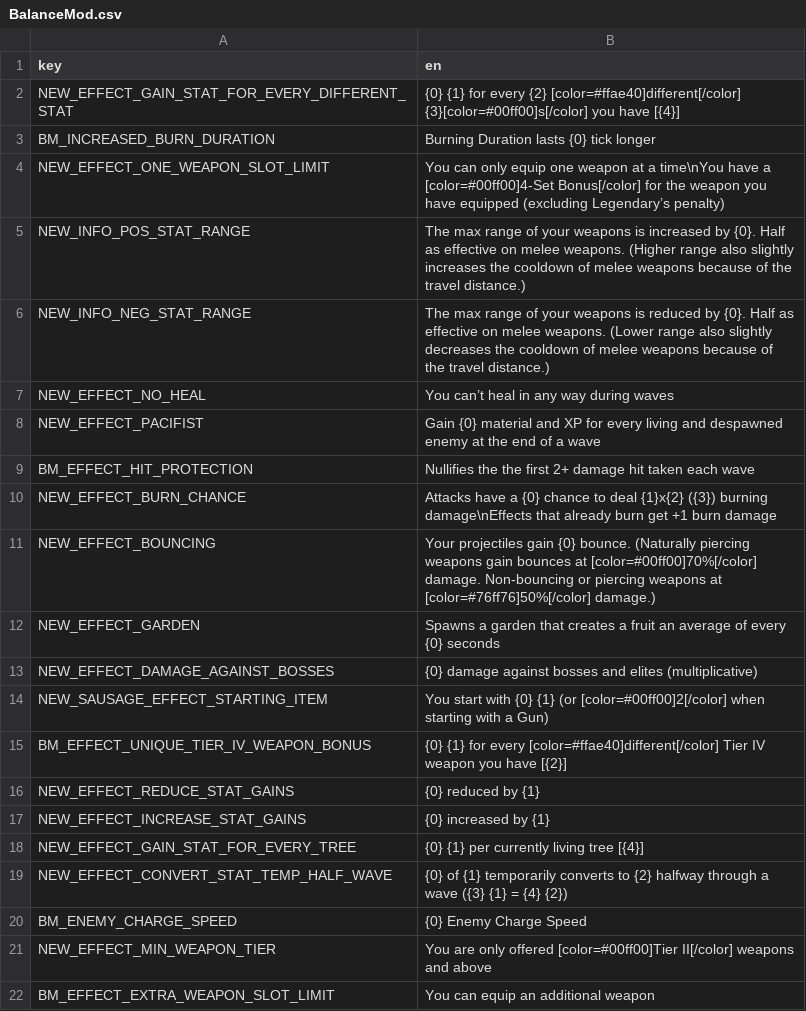
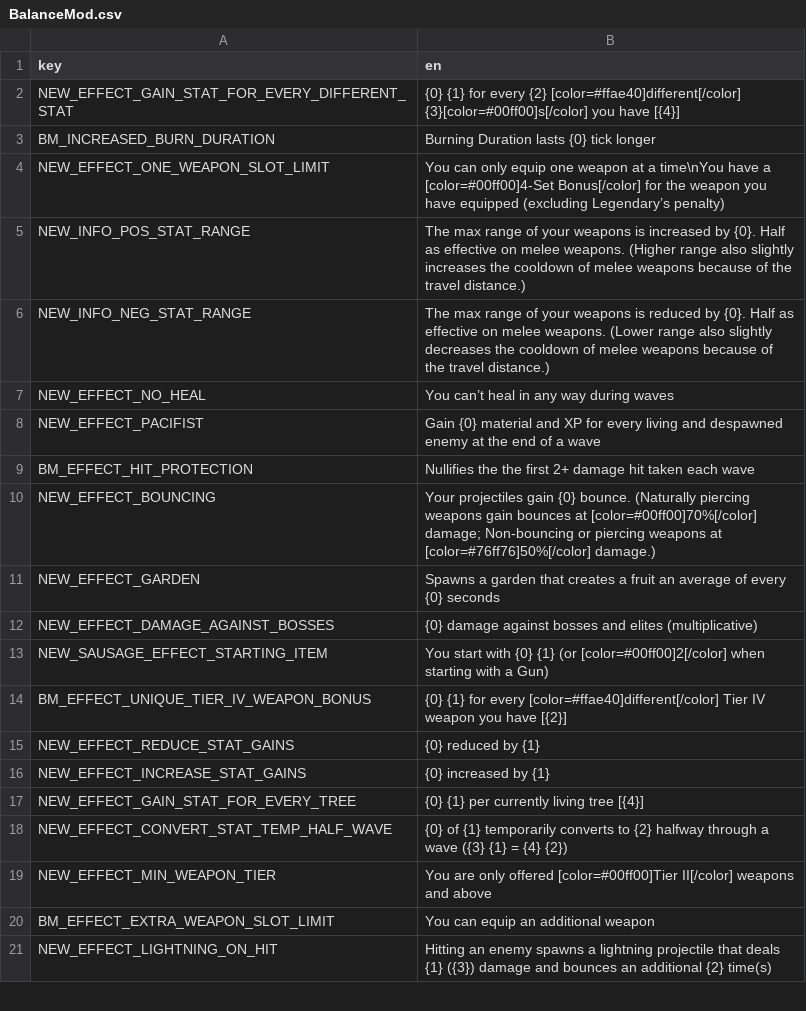
Before and after one commit to DarkTwinge/Brotato-BalanceMod, a CSV file: translations/BalanceMod.csv, drawn as a sheet; only a part is shown; the shorter side is filled out with more unchanged rows.

Commit message:
2.0.20: Tardigrade ignores 1-damage hits & tagged for Dodge; Spider Crab buff; Grenade Launcher shows explosion size; Text Key cleanup; Readme cleanup

```diff
--- a/translations/BalanceMod.csv
+++ b/translations/BalanceMod.csv
@@ -9,4 +9,3 @@ NEW_EFFECT_PACIFIST,Gain {0} material and XP for every living and despawned enem
 BM_EFFECT_HIT_PROTECTION,Nullifies the the first 2+ damage hit taken each wave
-NEW_EFFECT_BURN_CHANCE,Attacks have a {0} chance to deal {1}x{2} ({3}) burning damage\nEffects that already burn get +1 burn damage
-NEW_EFFECT_BOUNCING,Your projectiles gain {0} bounce.  (Naturally piercing weapons gain bounces at [color=#00ff00]70%[/color] damage. Non-bouncing or piercing weapons at [color=#76ff76]50%[/color] damage.)
+NEW_EFFECT_BOUNCING,Your projectiles gain {0} bounce.  (Naturally piercing weapons gain bounces at [color=#00ff00]70%[/color] damage; Non-bouncing or piercing weapons at [color=#76ff76]50%[/color] damage.)
 NEW_EFFECT_GARDEN,Spawns a garden that creates a fruit an average of every {0} seconds
@@ -19,3 +18,2 @@ NEW_EFFECT_GAIN_STAT_FOR_EVERY_TREE,{0} {1} per currently living tree [{4}]
 NEW_EFFECT_CONVERT_STAT_TEMP_HALF_WAVE,{0} of {1} temporarily converts to {2} halfway through a wave ({3} {1} = {4} {2})
-BM_ENEMY_CHARGE_SPEED,{0} Enemy Charge Speed
 NEW_EFFECT_MIN_WEAPON_TIER,You are only offered [color=#00ff00]Tier II[/color] weapons and above
```
Also changed, not shown: 8 other files.
